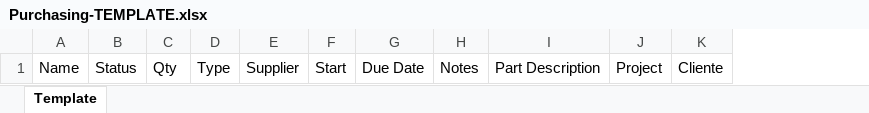
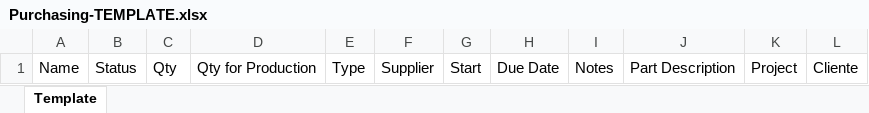
Before and after one commit to JulioRonin/Koji-Code-ERP-CRM, an Excel workbook: Formats/Purchasing-TEMPLATE.xlsx, sheet Template, drawn as a sheet; values as stored, in another font and other column widths than the file's, no borders; charts and pictures not drawn; the diff names each change by its address in the sheet, - before the commit and + after, or states it on an @@ line.

```diff
--- a/Formats/Purchasing-TEMPLATE.xlsx (sheet Template)
+++ b/Formats/Purchasing-TEMPLATE.xlsx (sheet Template)
+column D, row 1: Qty for Production
```
Also changed, not shown: charts or pictures, 10 other files.
